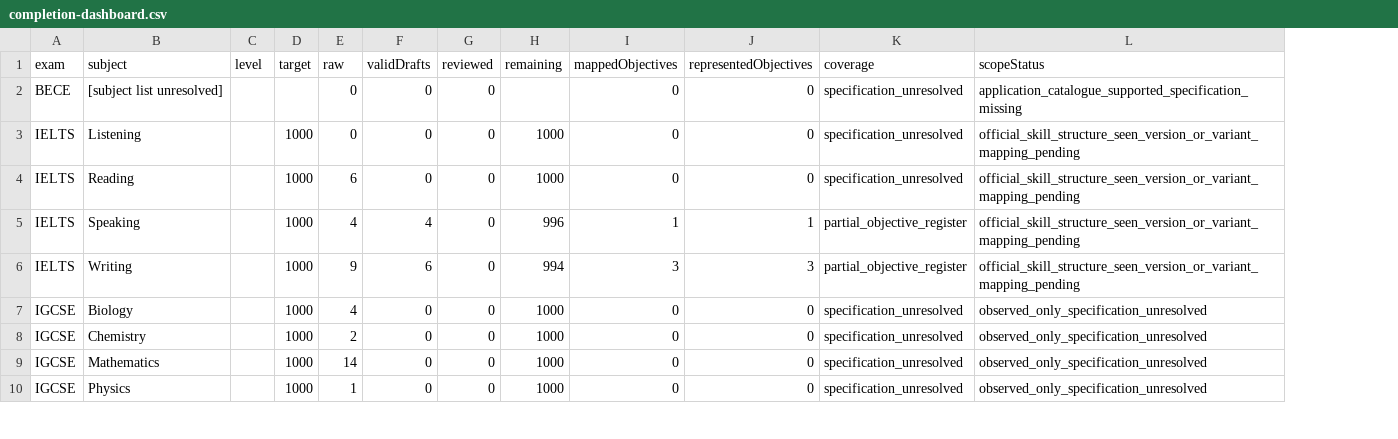
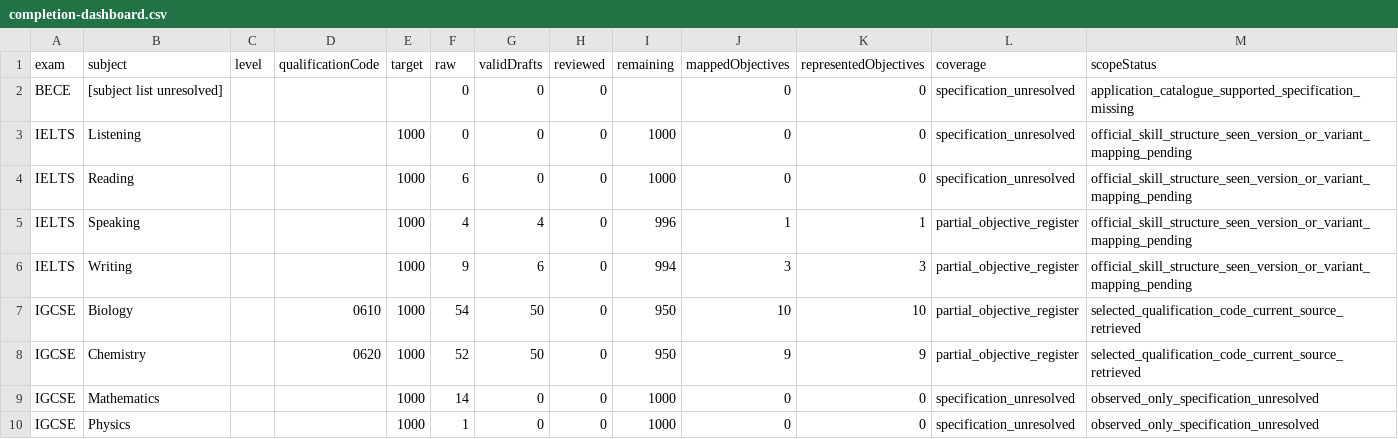
Before and after one commit to Ndobal/ndovera, a CSV file: question-data/audits/completion-dashboard.csv, drawn as a sheet; only a part is shown; addresses are those after the commit; the diff names each change by its address in the sheet, - before the commit and + after, or states it on an @@ line.

Commit message:
question-bank: add 100 version-mapped IGCSE Biology and Chemistry drafts

```diff
--- a/question-data/audits/completion-dashboard.csv
+++ b/question-data/audits/completion-dashboard.csv
+column D (qualificationCode), rows 7-8: 0610 | 0620
-F7 (raw): 4
+F7 (raw): 54
-G7:G8 (validDrafts): 0
+G7:G8 (validDrafts): 50
-I7:I8 (remaining): 1000
+I7:I8 (remaining): 950
-J7 (mappedObjectives): 0
+J7 (mappedObjectives): 10
-K7 (representedObjectives): 0
+K7 (representedObjectives): 10
-L7:L8 (coverage): specification_unresolved
+L7:L8 (coverage): partial_objective_register
-M7:M8 (scopeStatus): observed_only_specification_unresolved
+M7:M8 (scopeStatus): selected_qualification_code_current_source_retrieved
-F8 (raw): 2
+F8 (raw): 52
-J8 (mappedObjectives): 0
+J8 (mappedObjectives): 9
-K8 (representedObjectives): 0
+K8 (representedObjectives): 9
```
Also changed, not shown: 11 other files.
